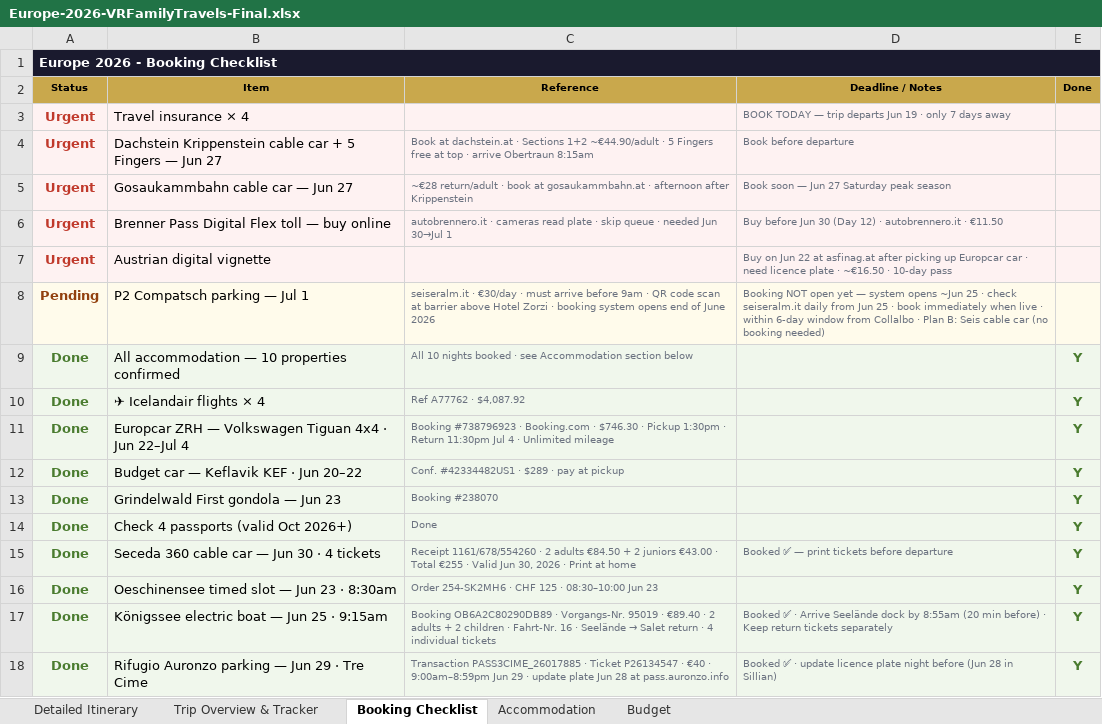
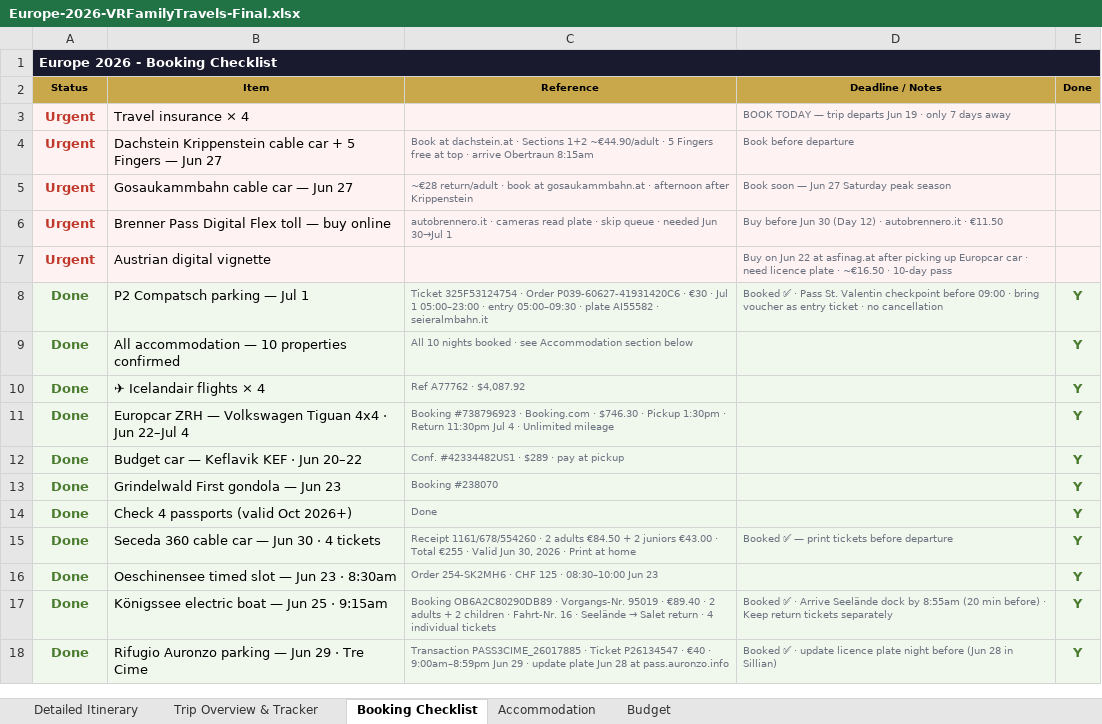
Before and after one commit to rahulrevi-81/travel-journal, an Excel workbook: Europe-2026-VRFamilyTravels-Final.xlsx, sheet Booking Checklist, drawn as a sheet; values as stored, in another font and other column widths than the file's, no borders; the diff names each change by its address in the sheet, - before the commit and + after, or states it on an @@ line.

Commit message:
P2 Compatsch booked ✅ · Ticket 325F53124754 · Order P039-60627-41931420C6 · €30 · Jul 1 05:00-23:00 · plate AI55582 · pass St. Valentin before 09:00 · bring voucher as entry ticket

```diff
--- a/Europe-2026-VRFamilyTravels-Final.xlsx (sheet Booking Checklist)
+++ b/Europe-2026-VRFamilyTravels-Final.xlsx (sheet Booking Checklist)
-A8 (Status): Pending
+A8 (Status): Done
-A8 text colour: #92400E
+A8 text colour: #4A7C2F
-C8 (Reference): seiseralm.it · €30/day · must arrive before 9am · QR code scan at barrier above Hotel Zorzi · booking system opens end of June 2026
+C8 (Reference): Ticket 325F53124754 · Order P039-60627-41931420C6 · €30 · Jul 1 05:00–23:00 · entry 05:00–09:30 · plate AI55582 · seieralmbahn.it
-D8 (Deadline / Notes): Booking NOT open yet — system opens ~Jun 25 · check seiseralm.it daily from Jun 25 · book immediately when live · within 6-day window from Collalbo · Plan B: Seis cable car (no booking needed)
+D8 (Deadline / Notes): Booked ✅ · Pass St. Valentin checkpoint before 09:00 · bring voucher as entry ticket · no cancellation
-E8 (Done): (empty)
+E8 (Done): Y
```
Also changed, not shown: sheet Detailed Itinerary, 2 other files.
